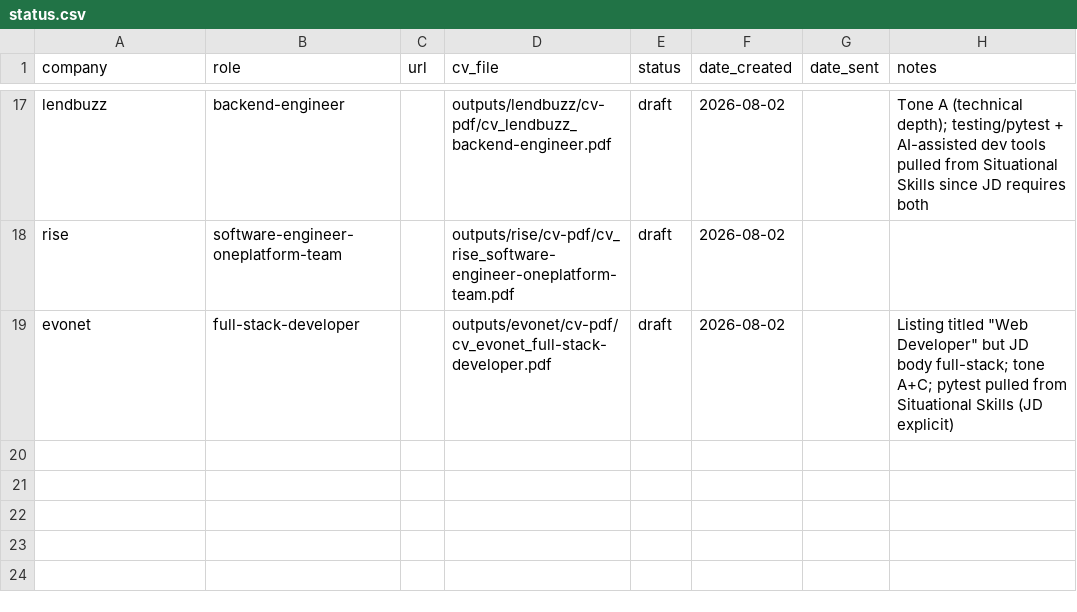
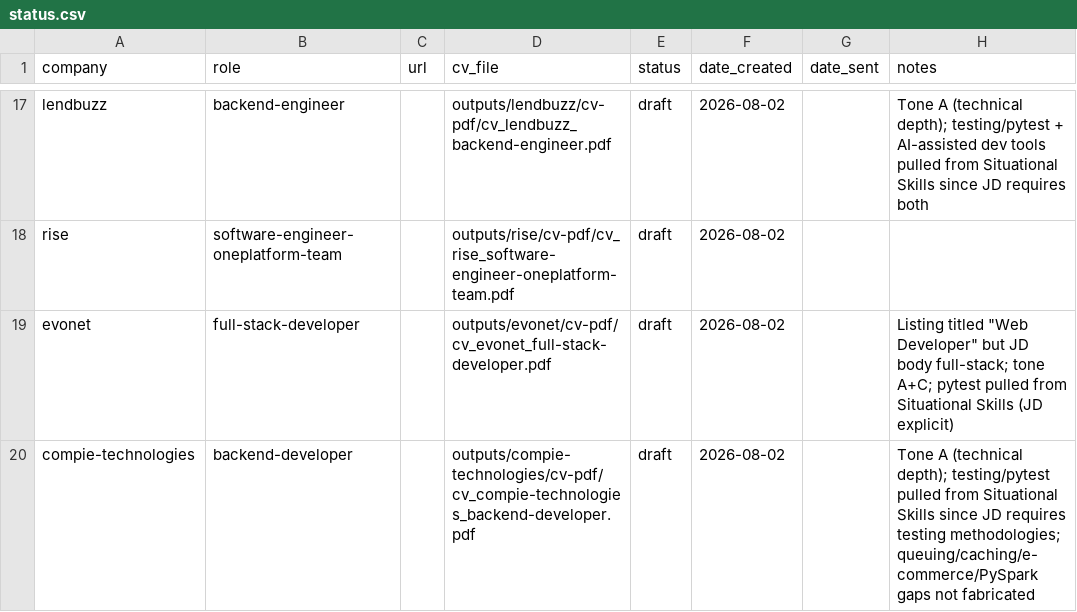
Before and after one commit to matanmalka1/full_stack_resume, a CSV file: jobs/status.csv, drawn as a sheet; only a part is shown, gaps mark what is left out; the diff names each change by its address in the sheet, - before the commit and + after, or states it on an @@ line.

Commit message:
Add new CV and job description for Backend Developer position at Compie Technologies

```diff
--- a/jobs/status.csv
+++ b/jobs/status.csv
+row 20: compie-technologies | backend-developer |  | outputs/compie-technologies/cv-pdf/cv_compie-technologies_backend-developer.pdf | draft | 2026-08-02 |  | Tone A (technical depth); testing/pytest pulled from Situational Skills since JD requires testing methodologies; queuing/caching/e-commerce/PySpark gaps not fabricated
```
Also changed, not shown: 6 other files.
